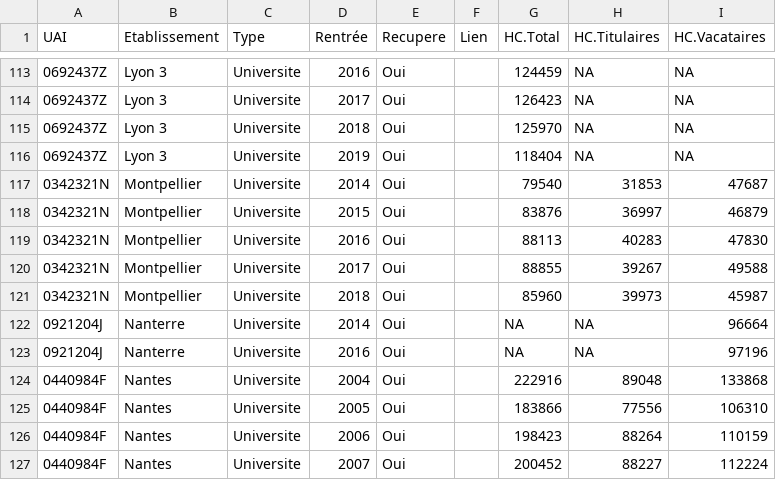
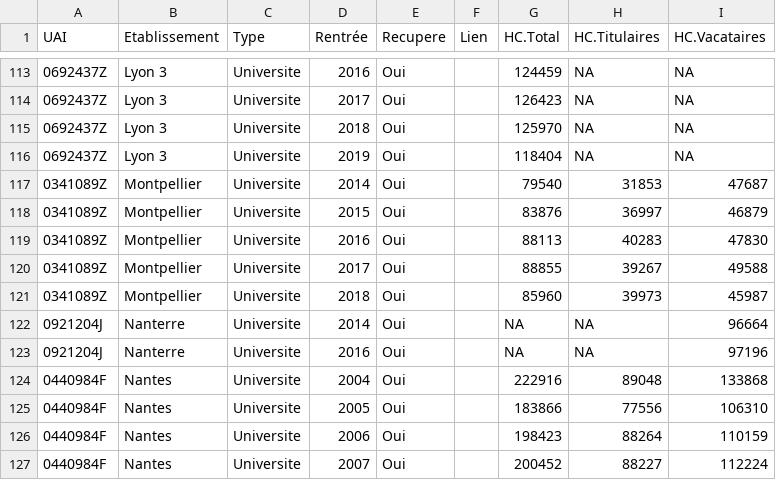
Before and after one commit to cpesr/RFC, a CSV file: Vacations/Extraction_BS.csv, drawn as a sheet; only a part is shown, gaps mark what is left out.

```diff
--- a/Vacations/Extraction_BS.csv
+++ b/Vacations/Extraction_BS.csv
@@ -116,7 +116,7 @@
 0692437Z;Lyon 3;Universite;2019;Oui;;118404;NA;NA
-0342321N;Montpellier;Universite;2014;Oui;;79540;31853;47687
-0342321N;Montpellier;Universite;2015;Oui;;83876;36997;46879
-0342321N;Montpellier;Universite;2016;Oui;;88113;40283;47830
-0342321N;Montpellier;Universite;2017;Oui;;88855;39267;49588
-0342321N;Montpellier;Universite;2018;Oui;;85960;39973;45987
+0341089Z;Montpellier;Universite;2014;Oui;;79540;31853;47687
+0341089Z;Montpellier;Universite;2015;Oui;;83876;36997;46879
+0341089Z;Montpellier;Universite;2016;Oui;;88113;40283;47830
+0341089Z;Montpellier;Universite;2017;Oui;;88855;39267;49588
+0341089Z;Montpellier;Universite;2018;Oui;;85960;39973;45987
 0921204J;Nanterre;Universite;2014;Oui;;NA;NA;96664
```
Also changed, not shown: 4 other files.
